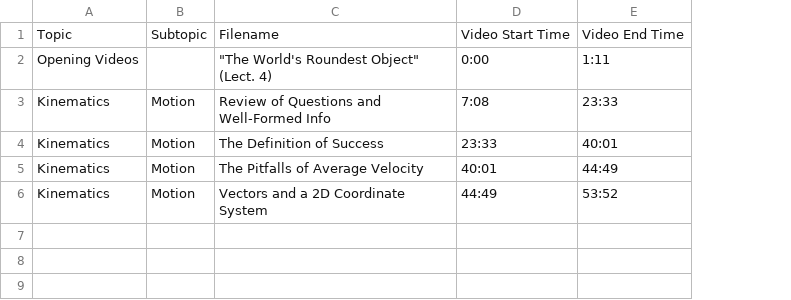
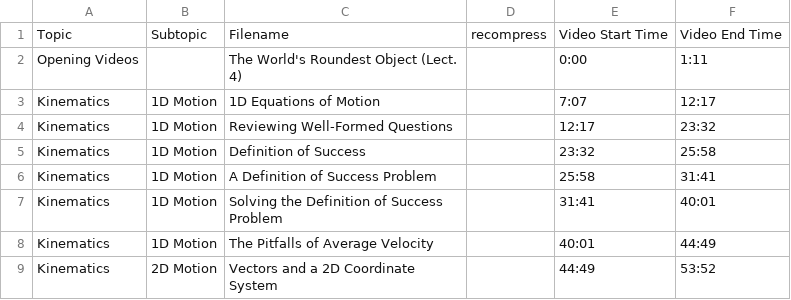
Before and after one commit to SBUtltmedia/Hemmick, a CSV file: csv/131/4.csv, drawn as a sheet; removed rows and columns are numbered as before the commit, all else as after; the diff names each change by its address in the sheet, - before the commit and + after, or states it on an @@ line.

```diff
--- a/csv/131/4.csv
+++ b/csv/131/4.csv
-column B, rows 1-6: Subtopic |  | Motion | Motion | Motion | Motion
+column B, row 1: Subtopic; row 4: 1D Motion; rows 7-9: 1D Motion | 1D Motion | 2D Motion
+column D, row 1: recompress
-C2: "The World's Roundest Object" (Lect. 4)
+C2: The World's Roundest Object (Lect. 4)
+row 3: Kinematics | 1D Motion | 1D Equations of Motion |  | 7:07 | 12:17
-C4: Review of Questions and Well-Formed Info
+C4: Reviewing Well-Formed Questions
-E4: 7:08
+E4: 12:17
-F4: 23:33
+F4: 23:32
+row 5: Kinematics | 1D Motion | Definition of Success |  | 23:32 | 25:58
+row 6: Kinematics | 1D Motion | A Definition of Success Problem |  | 25:58 | 31:41
-C7: The Definition of Success
+C7: Solving the Definition of Success Problem
-E7: 23:33
+E7: 31:41
```
Also changed, not shown: csv/131/3.csv, 2 other files.
